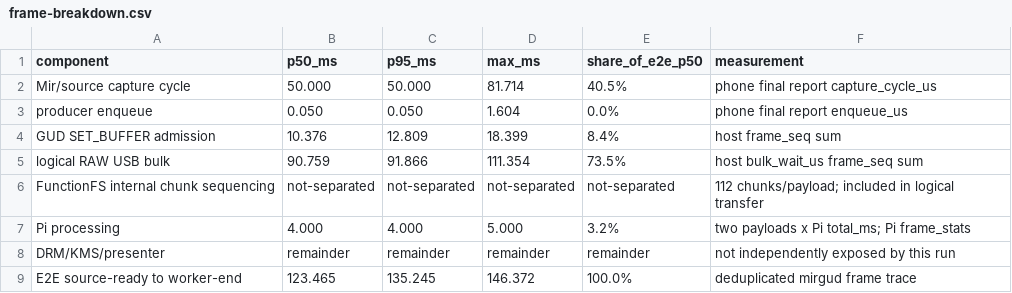
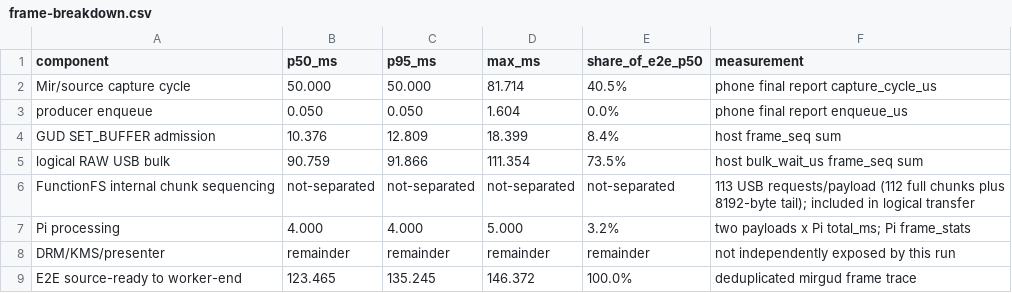
Before and after one commit to crorodriguezro/gud-gadget, a CSV file: evidence/xdisp-e1-fullframe-managed-scaling-20260823T223143Z/managed-1843200/frame-breakdown.csv, drawn as a sheet.

```diff
--- a/evidence/xdisp-e1-fullframe-managed-scaling-20260823T223143Z/managed-1843200/frame-breakdown.csv
+++ b/evidence/xdisp-e1-fullframe-managed-scaling-20260823T223143Z/managed-1843200/frame-breakdown.csv
@@ -5,3 +5,3 @@ GUD SET_BUFFER admission,10.376,12.809,18.399,8.4%,host frame_seq sum
 logical RAW USB bulk,90.759,91.866,111.354,73.5%,host bulk_wait_us frame_seq sum
-FunctionFS internal chunk sequencing,not-separated,not-separated,not-separated,not-separated,112 chunks/payload; included in logical transfer
+FunctionFS internal chunk sequencing,not-separated,not-separated,not-separated,not-separated,113 USB requests/payload (112 full chunks plus 8192-byte tail); included in logical transfer
 Pi processing,4.000,4.000,5.000,3.2%,two payloads x Pi total_ms; Pi frame_stats
```
Also changed, not shown: evidence/xdisp-e1-fullframe-managed-scaling-20260823T223143Z/direct/chunk-summary.csv, evidence/xdisp-e1-fullframe-managed-scaling-20260823T223143Z/managed-1843200/chunk-metrics.csv, 6 other files.
